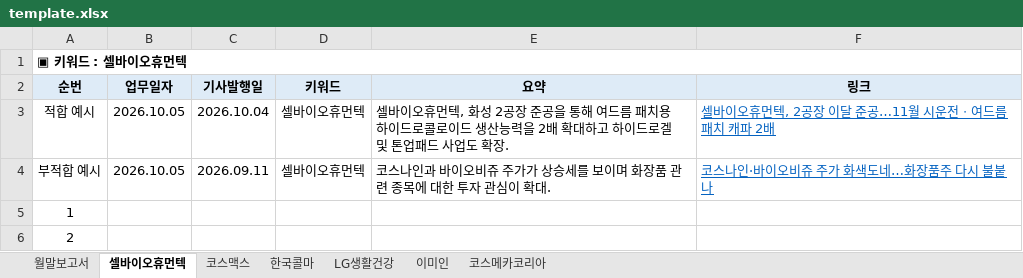
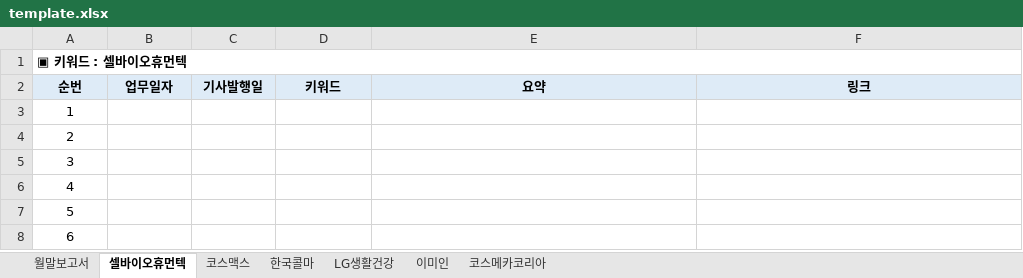
Before and after one commit to charlie797979/1, an Excel workbook: template.xlsx, sheet 셀바이오휴먼텍, drawn as a sheet; only a part is shown; the shorter side is filled out with more unchanged rows; values as stored, in another font and other column widths than the file's, no borders; the diff names each change by its address in the sheet, - before the commit and + after, or states it on an @@ line.

Commit message:
Add files via upload

```diff
--- a/template.xlsx (sheet 셀바이오휴먼텍)
+++ b/template.xlsx (sheet 셀바이오휴먼텍)
-row 3: 적합 예시 | 2026.10.05 | 2026.10.04 | 셀바이오휴먼텍 | 셀바이오휴먼텍, 화성 2공장 준공을 통해 여드름 패치용 하이드로콜로이드 생산능력을 2배 확대하고 하이드로겔 및 톤업패드 사업도 확장. | 셀바이오휴먼텍, 2공장 이달 준공…11월 시운전ㆍ여드름패치 캐파 2배
-row 4: 부적합 예시 | 2026.10.05 | 2026.09.11 | 셀바이오휴먼텍 | 코스나인과 바이오비쥬 주가가 상승세를 보이며 화장품 관련 종목에 대한 투자 관심이 확대. | 코스나인·바이오비쥬 주가 화색도네…화장품주 다시 불붙나
```
